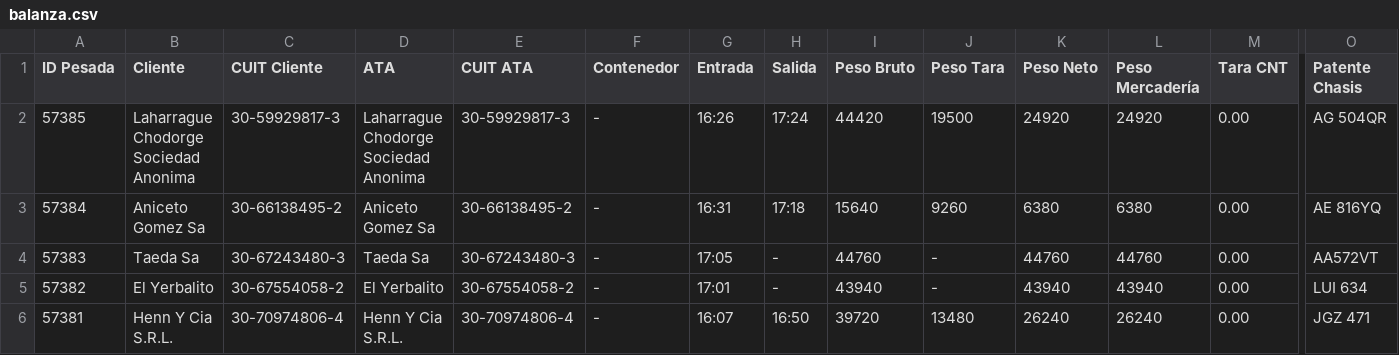
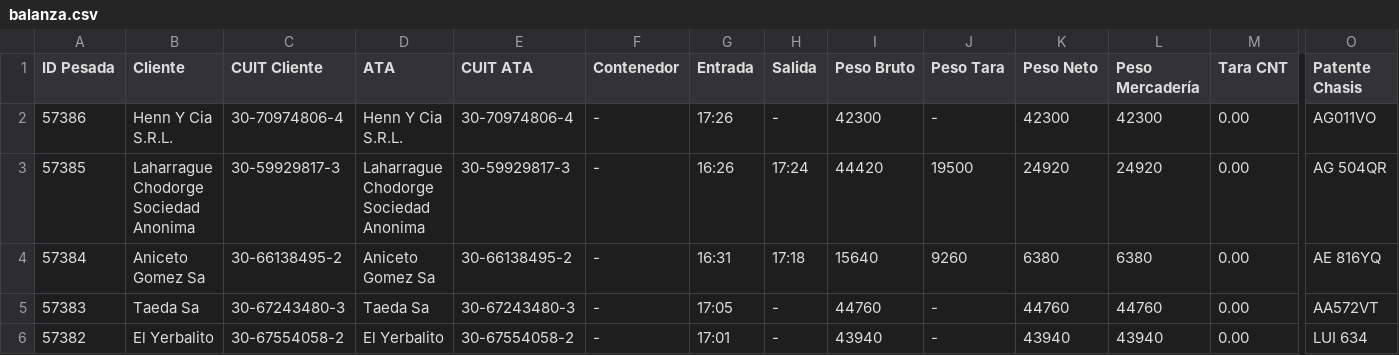
Before and after one commit to marajadesantelmo/dassa_operativo_stream, a CSV file: data/balanza.csv, drawn as a sheet; only a part is shown, gaps mark what is left out; the shorter side is filled out with more unchanged rows; rows hold the shown columns only; the diff names each change by its address in the sheet, - before the commit and + after, or states it on an @@ line.

Commit message:
Update 17:51

```diff
--- a/data/balanza.csv
+++ b/data/balanza.csv
+row 2: 57386 | Henn Y Cia S.R.L. | 30-70974806-4 | Henn Y Cia S.R.L. | 30-70974806-4 | - | 17:26 | - | 42300 | - | 42300 | 42300 | 0.00 | AG011VO
```
